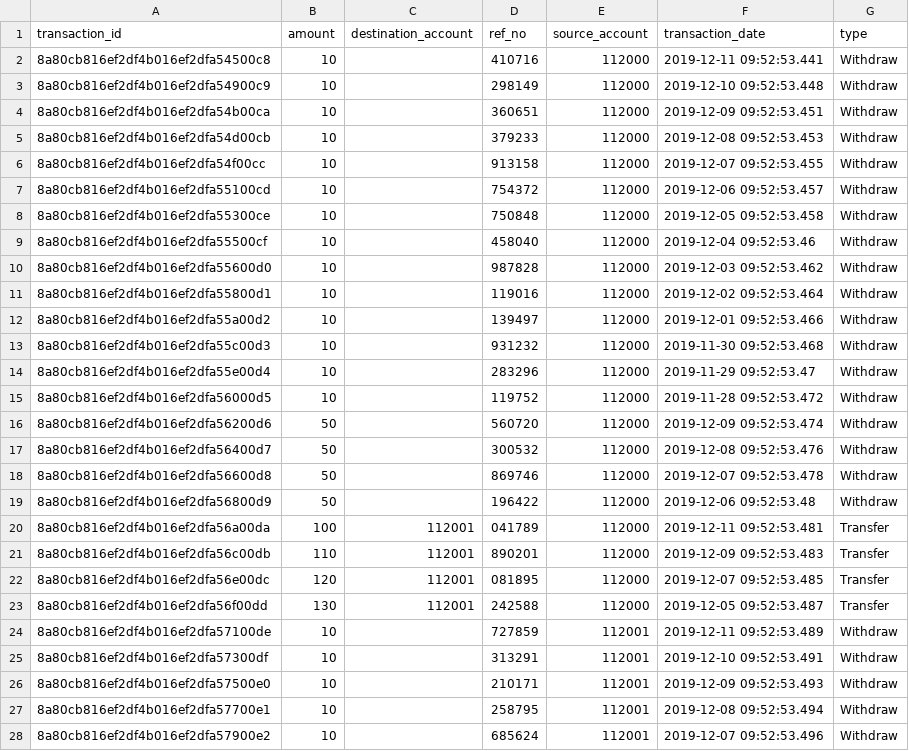
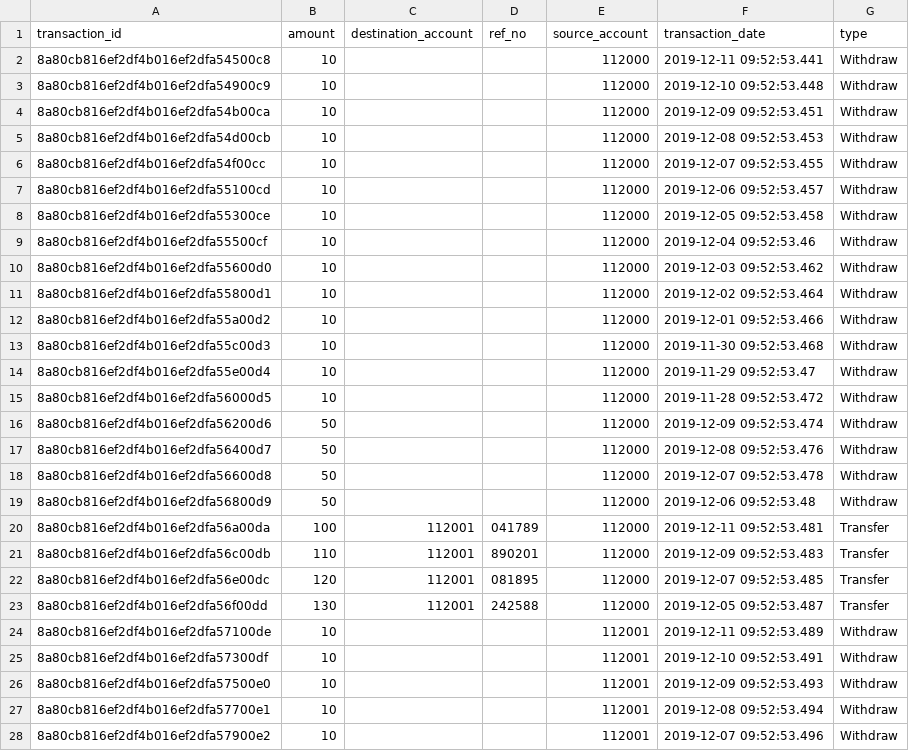
Before and after one commit to madfat/atm_1, a CSV file: src/main/resources/db/changelog/data/db.atm-transaction-0.0.csv, drawn as a sheet; only a part is shown; the diff covers the shown part only.

Commit message:
fixed initial transaction data for consistency

```diff
--- a/src/main/resources/db/changelog/data/db.atm-transaction-0.0.csv
+++ b/src/main/resources/db/changelog/data/db.atm-transaction-0.0.csv
@@ -1,20 +1,20 @@
 transaction_id,amount,destination_account,ref_no,source_account,transaction_date,type
-8a80cb816ef2df4b016ef2dfa54500c8,10,,410716,112000,2019-12-11 09:52:53.441,Withdraw
-8a80cb816ef2df4b016ef2dfa54900c9,10,,298149,112000,2019-12-10 09:52:53.448,Withdraw
-8a80cb816ef2df4b016ef2dfa54b00ca,10,,360651,112000,2019-12-09 09:52:53.451,Withdraw
-8a80cb816ef2df4b016ef2dfa54d00cb,10,,379233,112000,2019-12-08 09:52:53.453,Withdraw
-8a80cb816ef2df4b016ef2dfa54f00cc,10,,913158,112000,2019-12-07 09:52:53.455,Withdraw
-8a80cb816ef2df4b016ef2dfa55100cd,10,,754372,112000,2019-12-06 09:52:53.457,Withdraw
-8a80cb816ef2df4b016ef2dfa55300ce,10,,750848,112000,2019-12-05 09:52:53.458,Withdraw
-8a80cb816ef2df4b016ef2dfa55500cf,10,,458040,112000,2019-12-04 09:52:53.46,Withdraw
-8a80cb816ef2df4b016ef2dfa55600d0,10,,987828,112000,2019-12-03 09:52:53.462,Withdraw
-8a80cb816ef2df4b016ef2dfa55800d1,10,,119016,112000,2019-12-02 09:52:53.464,Withdraw
-8a80cb816ef2df4b016ef2dfa55a00d2,10,,139497,112000,2019-12-01 09:52:53.466,Withdraw
-8a80cb816ef2df4b016ef2dfa55c00d3,10,,931232,112000,2019-11-30 09:52:53.468,Withdraw
-8a80cb816ef2df4b016ef2dfa55e00d4,10,,283296,112000,2019-11-29 09:52:53.47,Withdraw
-8a80cb816ef2df4b016ef2dfa56000d5,10,,119752,112000,2019-11-28 09:52:53.472,Withdraw
-8a80cb816ef2df4b016ef2dfa56200d6,50,,560720,112000,2019-12-09 09:52:53.474,Withdraw
-8a80cb816ef2df4b016ef2dfa56400d7,50,,300532,112000,2019-12-08 09:52:53.476,Withdraw
-8a80cb816ef2df4b016ef2dfa56600d8,50,,869746,112000,2019-12-07 09:52:53.478,Withdraw
-8a80cb816ef2df4b016ef2dfa56800d9,50,,196422,112000,2019-12-06 09:52:53.48,Withdraw
+8a80cb816ef2df4b016ef2dfa54500c8,10,,,112000,2019-12-11 09:52:53.441,Withdraw
+8a80cb816ef2df4b016ef2dfa54900c9,10,,,112000,2019-12-10 09:52:53.448,Withdraw
+8a80cb816ef2df4b016ef2dfa54b00ca,10,,,112000,2019-12-09 09:52:53.451,Withdraw
+8a80cb816ef2df4b016ef2dfa54d00cb,10,,,112000,2019-12-08 09:52:53.453,Withdraw
+8a80cb816ef2df4b016ef2dfa54f00cc,10,,,112000,2019-12-07 09:52:53.455,Withdraw
+8a80cb816ef2df4b016ef2dfa55100cd,10,,,112000,2019-12-06 09:52:53.457,Withdraw
+8a80cb816ef2df4b016ef2dfa55300ce,10,,,112000,2019-12-05 09:52:53.458,Withdraw
+8a80cb816ef2df4b016ef2dfa55500cf,10,,,112000,2019-12-04 09:52:53.46,Withdraw
+8a80cb816ef2df4b016ef2dfa55600d0,10,,,112000,2019-12-03 09:52:53.462,Withdraw
+8a80cb816ef2df4b016ef2dfa55800d1,10,,,112000,2019-12-02 09:52:53.464,Withdraw
+8a80cb816ef2df4b016ef2dfa55a00d2,10,,,112000,2019-12-01 09:52:53.466,Withdraw
+8a80cb816ef2df4b016ef2dfa55c00d3,10,,,112000,2019-11-30 09:52:53.468,Withdraw
+8a80cb816ef2df4b016ef2dfa55e00d4,10,,,112000,2019-11-29 09:52:53.47,Withdraw
+8a80cb816ef2df4b016ef2dfa56000d5,10,,,112000,2019-11-28 09:52:53.472,Withdraw
+8a80cb816ef2df4b016ef2dfa56200d6,50,,,112000,2019-12-09 09:52:53.474,Withdraw
+8a80cb816ef2df4b016ef2dfa56400d7,50,,,112000,2019-12-08 09:52:53.476,Withdraw
+8a80cb816ef2df4b016ef2dfa56600d8,50,,,112000,2019-12-07 09:52:53.478,Withdraw
+8a80cb816ef2df4b016ef2dfa56800d9,50,,,112000,2019-12-06 09:52:53.48,Withdraw
 8a80cb816ef2df4b016ef2dfa56a00da,100,112001,041789,112000,2019-12-11 09:52:53.481,Transfer
@@ -23,6 +23,6 @@ transaction_id,amount,destination_account,ref_no,source_account,transaction_date
 8a80cb816ef2df4b016ef2dfa56f00dd,130,112001,242588,112000,2019-12-05 09:52:53.487,Transfer
-8a80cb816ef2df4b016ef2dfa57100de,10,,727859,112001,2019-12-11 09:52:53.489,Withdraw
-8a80cb816ef2df4b016ef2dfa57300df,10,,313291,112001,2019-12-10 09:52:53.491,Withdraw
-8a80cb816ef2df4b016ef2dfa57500e0,10,,210171,112001,2019-12-09 09:52:53.493,Withdraw
-8a80cb816ef2df4b016ef2dfa57700e1,10,,258795,112001,2019-12-08 09:52:53.494,Withdraw
-8a80cb816ef2df4b016ef2dfa57900e2,10,,685624,112001,2019-12-07 09:52:53.496,Withdraw
+8a80cb816ef2df4b016ef2dfa57100de,10,,,112001,2019-12-11 09:52:53.489,Withdraw
+8a80cb816ef2df4b016ef2dfa57300df,10,,,112001,2019-12-10 09:52:53.491,Withdraw
+8a80cb816ef2df4b016ef2dfa57500e0,10,,,112001,2019-12-09 09:52:53.493,Withdraw
+8a80cb816ef2df4b016ef2dfa57700e1,10,,,112001,2019-12-08 09:52:53.494,Withdraw
+8a80cb816ef2df4b016ef2dfa57900e2,10,,,112001,2019-12-07 09:52:53.496,Withdraw
```
Also changed, not shown: 13 edited cells elsewhere in this file.
